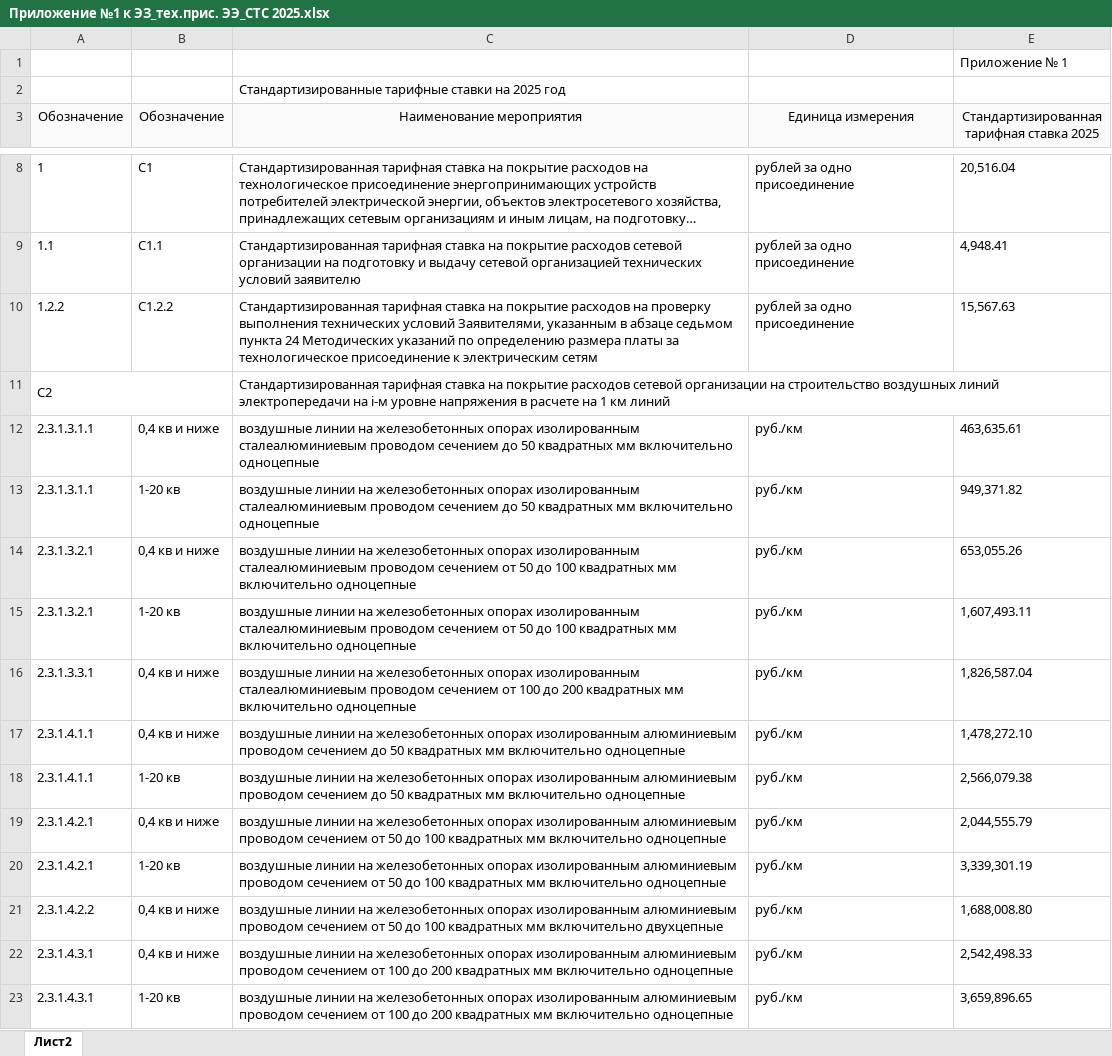
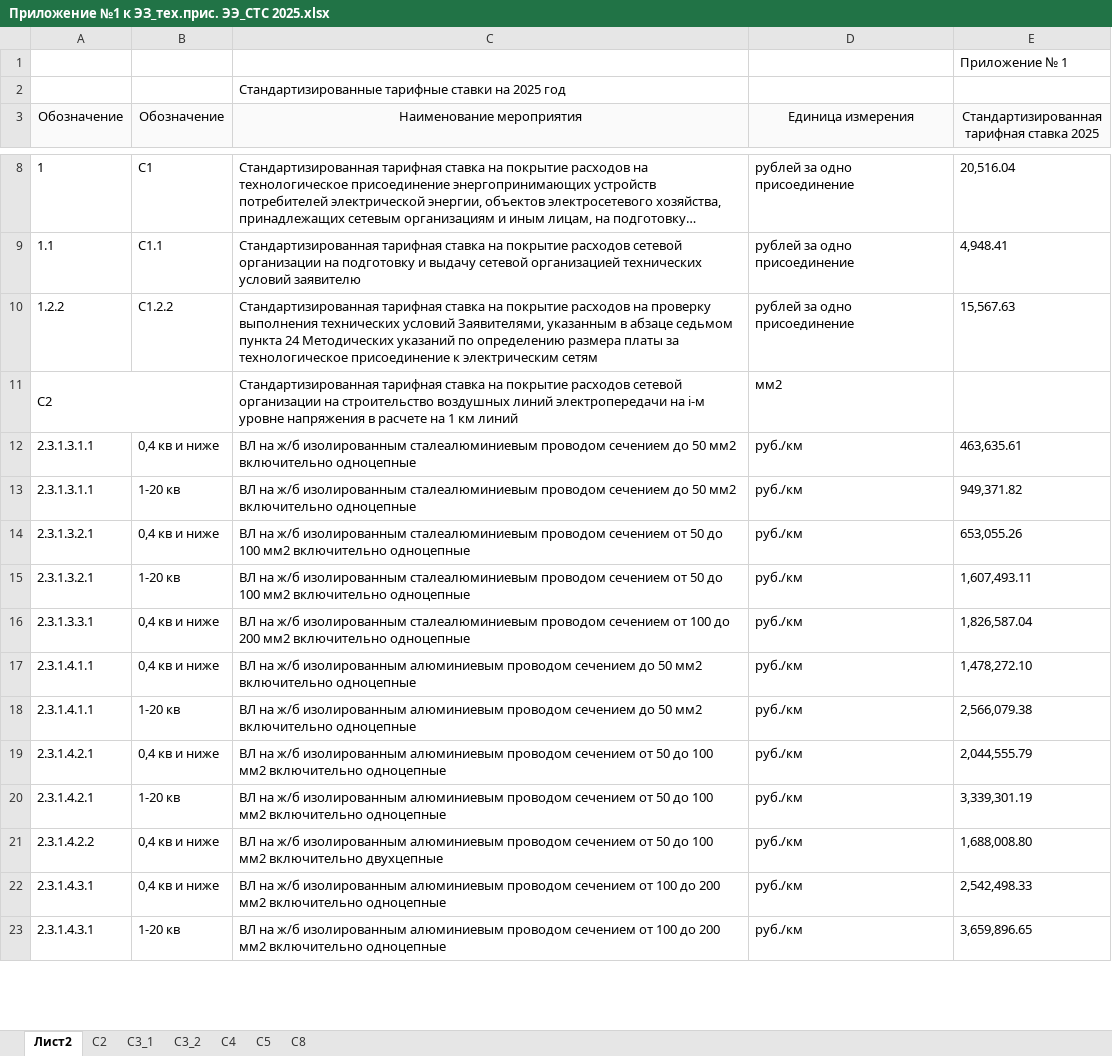
Before and after one commit to AndreiPetrov94/technology_calculator, an Excel workbook: Приложение №1 к ЭЗ_тех.прис. ЭЭ_СТС 2025.xlsx, sheet Лист2, drawn as a sheet; only a part is shown, gaps mark what is left out; long unchanged cells end in …; values as stored, in another font and other column widths than the file's, no borders; the diff covers the shown part only; the diff names each change by its address in the sheet, - before the commit and + after, or states it on an @@ line.

```diff
--- a/Приложение №1 к ЭЗ_тех.прис. ЭЭ_СТС 2025.xlsx (sheet Лист2)
+++ b/Приложение №1 к ЭЗ_тех.прис. ЭЭ_СТС 2025.xlsx (sheet Лист2)
+sheet tab: С2
+sheet tab: C3_1
+sheet tab: C3_2
+sheet tab: C4
+sheet tab: C5
+sheet tab: C8
-C11:E11 merged
-D11 (Единица измерения): (empty)
+D11 (Единица измерения): мм2
-C12:C13 (Наименование мероприятия): воздушные линии на железобетонных опорах изолированным сталеалюминиевым проводом сечением до 50 квадратных мм включительно одноцепные
+C12:C13 (Наименование мероприятия): ВЛ на ж/б изолированным сталеалюминиевым проводом сечением до 50 мм2 включительно одноцепные
-C14:C15 (Наименование мероприятия): воздушные линии на железобетонных опорах изолированным сталеалюминиевым проводом сечением от 50 до 100 квадратных мм включительно одноцепные
+C14:C15 (Наименование мероприятия): ВЛ на ж/б изолированным сталеалюминиевым проводом сечением от 50 до 100 мм2 включительно одноцепные
-C16 (Наименование мероприятия): воздушные линии на железобетонных опорах изолированным сталеалюминиевым проводом сечением от 100 до 200 квадратных мм включительно одноцепные
+C16 (Наименование мероприятия): ВЛ на ж/б изолированным сталеалюминиевым проводом сечением от 100 до 200 мм2 включительно одноцепные
-C17:C18 (Наименование мероприятия): воздушные линии на железобетонных опорах изолированным алюминиевым проводом сечением до 50 квадратных мм включительно одноцепные
+C17:C18 (Наименование мероприятия): ВЛ на ж/б изолированным алюминиевым проводом сечением до 50 мм2 включительно одноцепные
-C19:C20 (Наименование мероприятия): воздушные линии на железобетонных опорах изолированным алюминиевым проводом сечением от 50 до 100 квадратных мм включительно одноцепные
+C19:C20 (Наименование мероприятия): ВЛ на ж/б изолированным алюминиевым проводом сечением от 50 до 100 мм2 включительно одноцепные
-C21 (Наименование мероприятия): воздушные линии на железобетонных опорах изолированным алюминиевым проводом сечением от 50 до 100 квадратных мм включительно двухцепные
+C21 (Наименование мероприятия): ВЛ на ж/б изолированным алюминиевым проводом сечением от 50 до 100 мм2 включительно двухцепные
-C22:C23 (Наименование мероприятия): воздушные линии на железобетонных опорах изолированным алюминиевым проводом сечением от 100 до 200 квадратных мм включительно одноцепные
+C22:C23 (Наименование мероприятия): ВЛ на ж/б изолированным алюминиевым проводом сечением от 100 до 200 мм2 включительно одноцепные
```
Also changed, not shown: 75 edited cells and merged cells elsewhere in this sheet, 1 other file.
